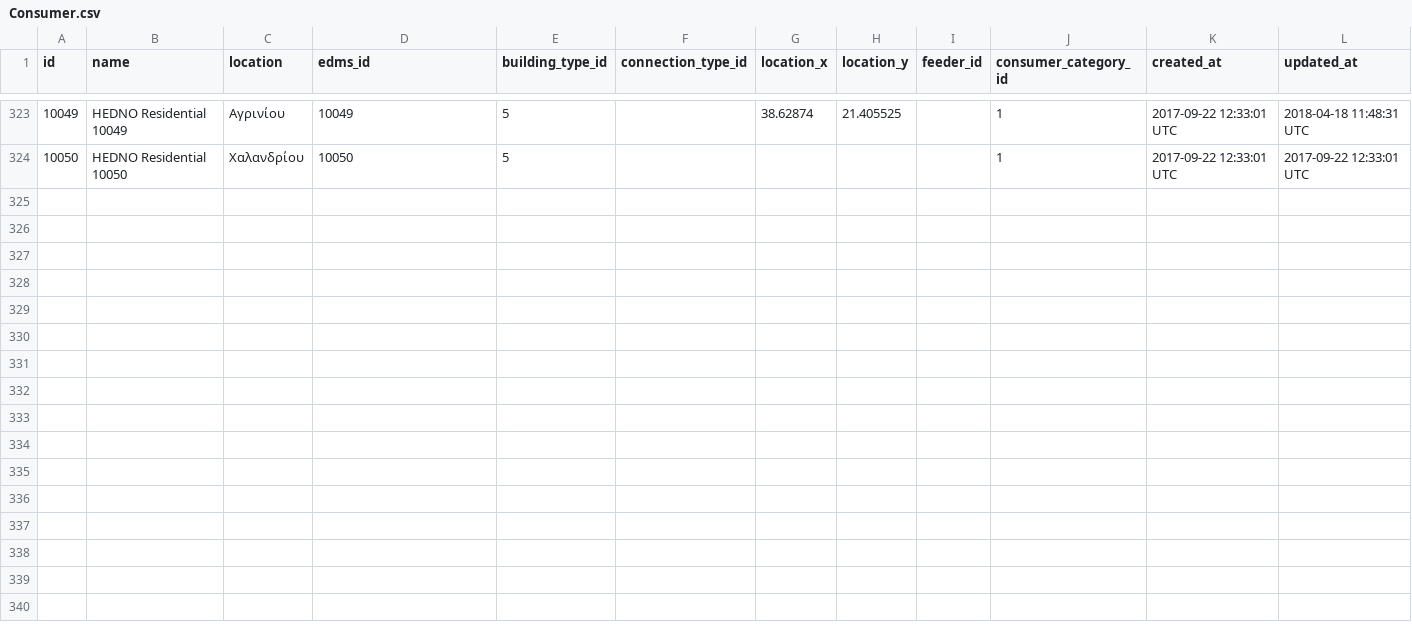
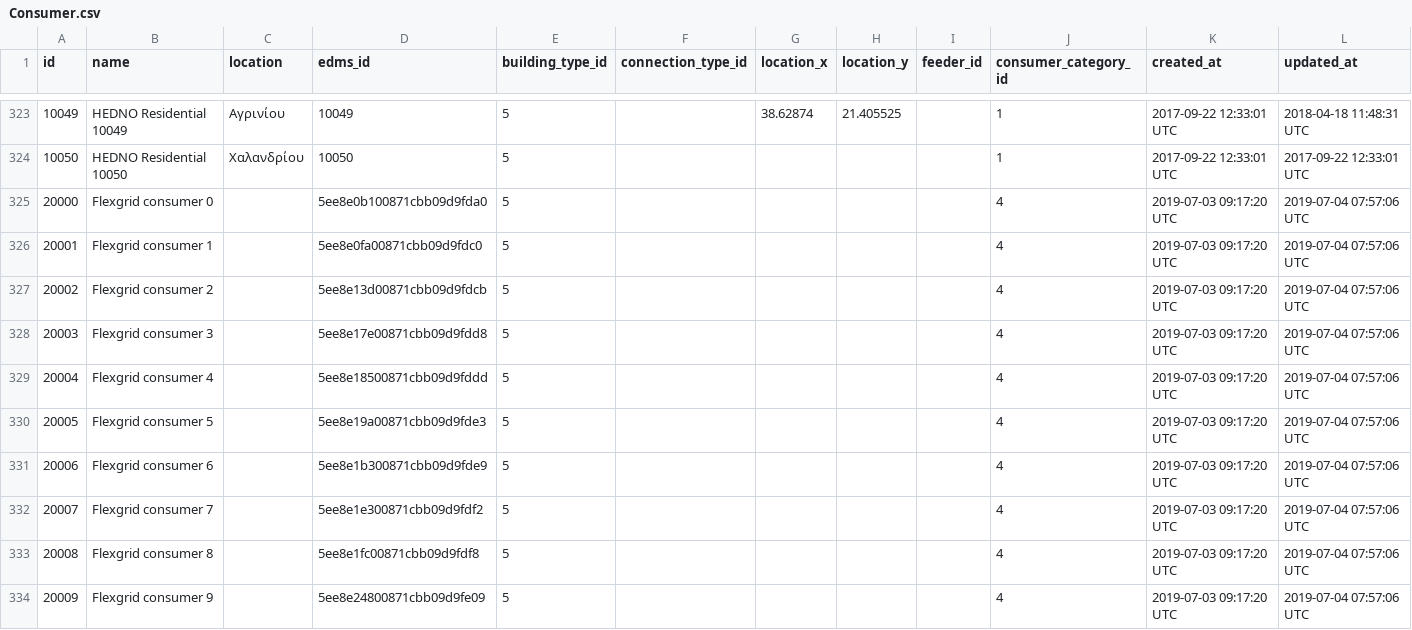
Before and after one commit to socialenergy-project/rabit, a CSV file: db/initdata/Consumer.csv, drawn as a sheet; only a part is shown, gaps mark what is left out; rows hold the shown columns only; the diff names each change by its address in the sheet, - before the commit and + after, or states it on an @@ line.

```diff
--- a/db/initdata/Consumer.csv
+++ b/db/initdata/Consumer.csv
+row 325: 20000 | Flexgrid consumer 0 |  | 5ee8e0b100871cbb09d9fda0 | 5 |  |  |  |  | 4 | 2019-07-03 09:17:20 UTC | 2019-07-04 07:57:06 UTC
+row 326: 20001 | Flexgrid consumer 1 |  | 5ee8e0fa00871cbb09d9fdc0 | 5 |  |  |  |  | 4 | 2019-07-03 09:17:20 UTC | 2019-07-04 07:57:06 UTC
+row 327: 20002 | Flexgrid consumer 2 |  | 5ee8e13d00871cbb09d9fdcb | 5 |  |  |  |  | 4 | 2019-07-03 09:17:20 UTC | 2019-07-04 07:57:06 UTC
+row 328: 20003 | Flexgrid consumer 3 |  | 5ee8e17e00871cbb09d9fdd8 | 5 |  |  |  |  | 4 | 2019-07-03 09:17:20 UTC | 2019-07-04 07:57:06 UTC
+row 329: 20004 | Flexgrid consumer 4 |  | 5ee8e18500871cbb09d9fddd | 5 |  |  |  |  | 4 | 2019-07-03 09:17:20 UTC | 2019-07-04 07:57:06 UTC
+row 330: 20005 | Flexgrid consumer 5 |  | 5ee8e19a00871cbb09d9fde3 | 5 |  |  |  |  | 4 | 2019-07-03 09:17:20 UTC | 2019-07-04 07:57:06 UTC
+row 331: 20006 | Flexgrid consumer 6 |  | 5ee8e1b300871cbb09d9fde9 | 5 |  |  |  |  | 4 | 2019-07-03 09:17:20 UTC | 2019-07-04 07:57:06 UTC
+row 332: 20007 | Flexgrid consumer 7 |  | 5ee8e1e300871cbb09d9fdf2 | 5 |  |  |  |  | 4 | 2019-07-03 09:17:20 UTC | 2019-07-04 07:57:06 UTC
+row 333: 20008 | Flexgrid consumer 8 |  | 5ee8e1fc00871cbb09d9fdf8 | 5 |  |  |  |  | 4 | 2019-07-03 09:17:20 UTC | 2019-07-04 07:57:06 UTC
+row 334: 20009 | Flexgrid consumer 9 |  | 5ee8e24800871cbb09d9fe09 | 5 |  |  |  |  | 4 | 2019-07-03 09:17:20 UTC | 2019-07-04 07:57:06 UTC
```
Also changed, not shown: db/initdata/Community::HABTM_Consumers.csv, 1 other file.
